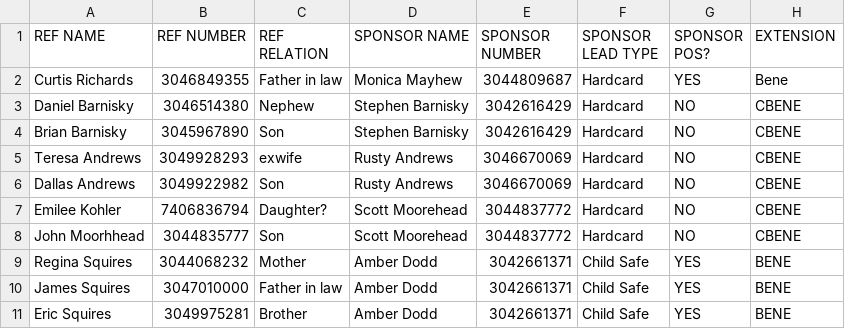
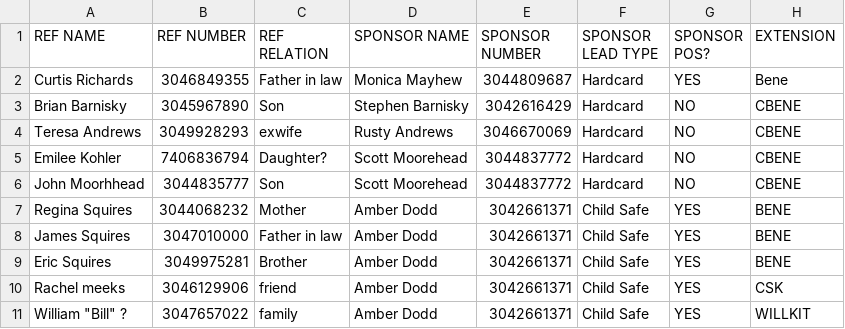
Before and after one commit to thomaslancherospinnacle-rgb/theclosingcoaltion, a CSV file: caller/REF989.csv, drawn as a sheet; only a part is shown; the shorter side is filled out with more unchanged rows.

Commit message:
Update REF989.csv

```diff
--- a/caller/REF989.csv
+++ b/caller/REF989.csv
@@ -2,6 +2,4 @@ REF NAME,REF NUMBER,REF RELATION,SPONSOR NAME,SPONSOR NUMBER,SPONSOR LEAD TYPE,S
 Curtis Richards,3046849355,Father in law,Monica Mayhew,3044809687,Hardcard,YES,Bene
-Daniel Barnisky,3046514380,Nephew,Stephen Barnisky,3042616429,Hardcard,NO,CBENE
 Brian Barnisky,3045967890,Son,Stephen Barnisky,3042616429,Hardcard,NO,CBENE
 Teresa Andrews,3049928293,exwife,Rusty Andrews,3046670069,Hardcard,NO,CBENE
-Dallas Andrews,3049922982,Son,Rusty Andrews,3046670069,Hardcard,NO,CBENE
 Emilee Kohler,7406836794,Daughter?,Scott Moorehead,3044837772,Hardcard,NO,CBENE
```
